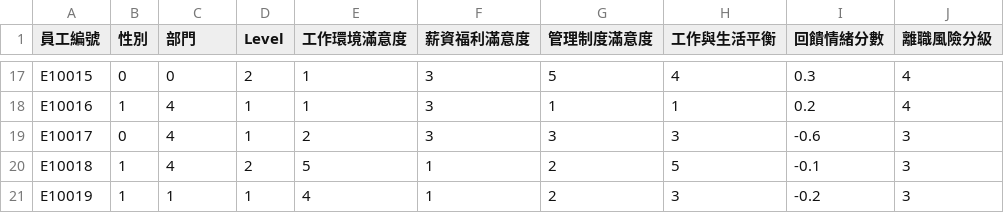
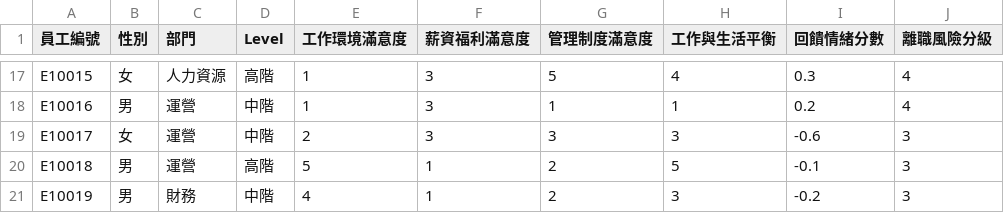
Before and after one commit to Lianin1/113_2_DS_Final, a CSV file: dataresult1.csv, drawn as a sheet; only a part is shown, gaps mark what is left out; the diff covers the shown part only; the diff names each change by its address in the sheet, - before the commit and + after, or states it on an @@ line.

```diff
--- a/dataresult1.csv
+++ b/dataresult1.csv
-B17 (性別): 0
+B17 (性別): 女
-C17 (部門): 0
+C17 (部門): 人力資源
-D17 (Level): 2
+D17 (Level): 高階
-B18 (性別): 1
+B18 (性別): 男
-C18:C20 (部門): 4
+C18:C20 (部門): 運營
-D18:D19 (Level): 1
+D18:D19 (Level): 中階
-B19 (性別): 0
+B19 (性別): 女
-B20:B21 (性別): 1
+B20:B21 (性別): 男
-D20 (Level): 2
+D20 (Level): 高階
-C21 (部門): 1
+C21 (部門): 財務
-D21 (Level): 1
+D21 (Level): 中階
```
Also changed, not shown: 45 edited cells elsewhere in this file, 8 other files.
